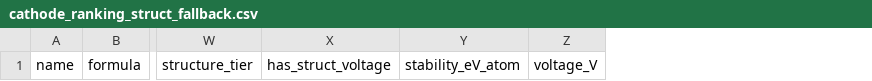
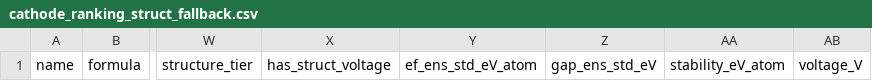
Before and after one commit to ilo-love7/battery-cathode-ml, a CSV file: results/cathode_ranking_struct_fallback.csv, drawn as a sheet; only a part is shown, gaps mark what is left out; the diff names each change by its address in the sheet, - before the commit and + after, or states it on an @@ line.

```diff
--- a/results/cathode_ranking_struct_fallback.csv
+++ b/results/cathode_ranking_struct_fallback.csv
+column Y, row 1: ef_ens_std_eV_atom
+column Z, row 1: gap_ens_std_eV
```
Also changed, not shown: results/cathode_ranking_struct.csv, results/cathode_ranking_struct_prototype.csv, 12 other files.
